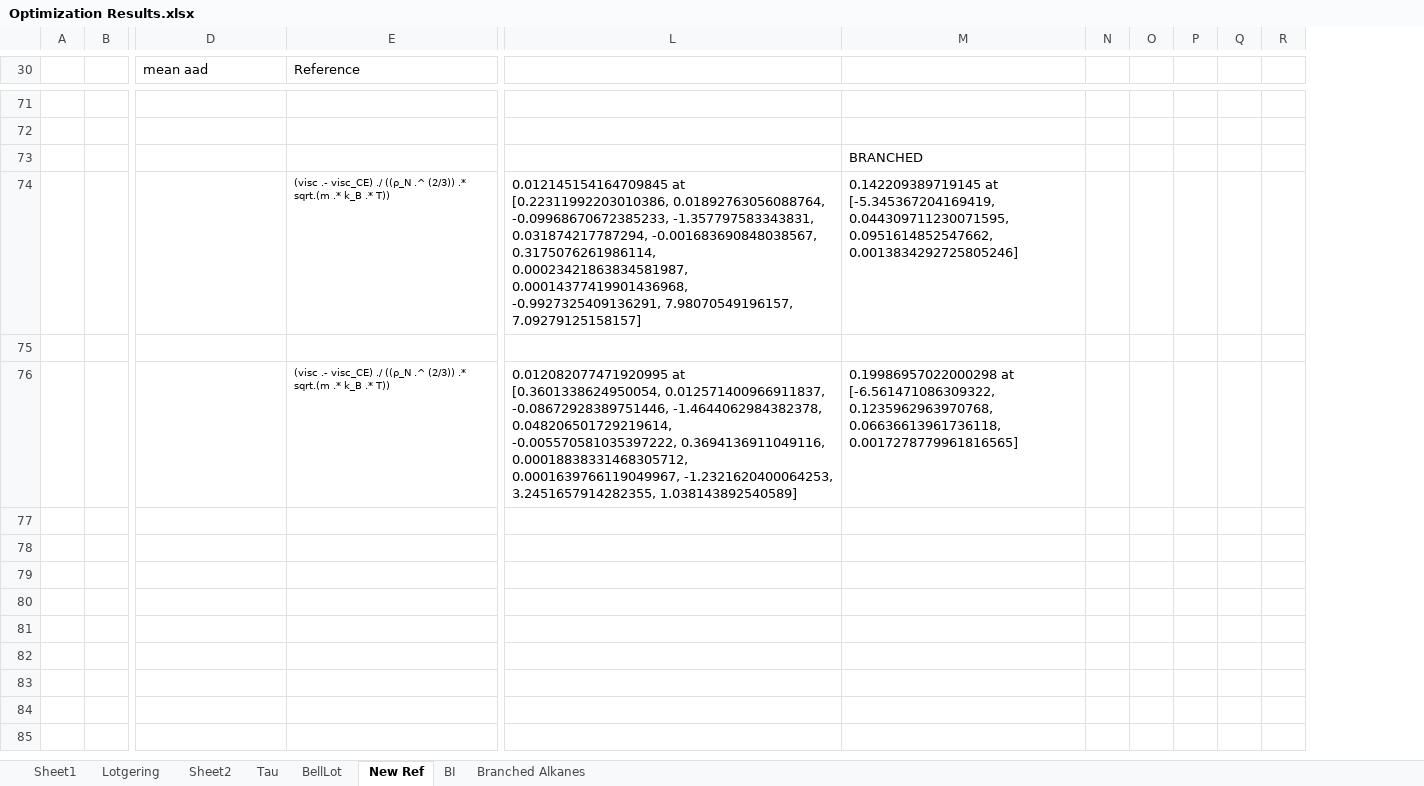
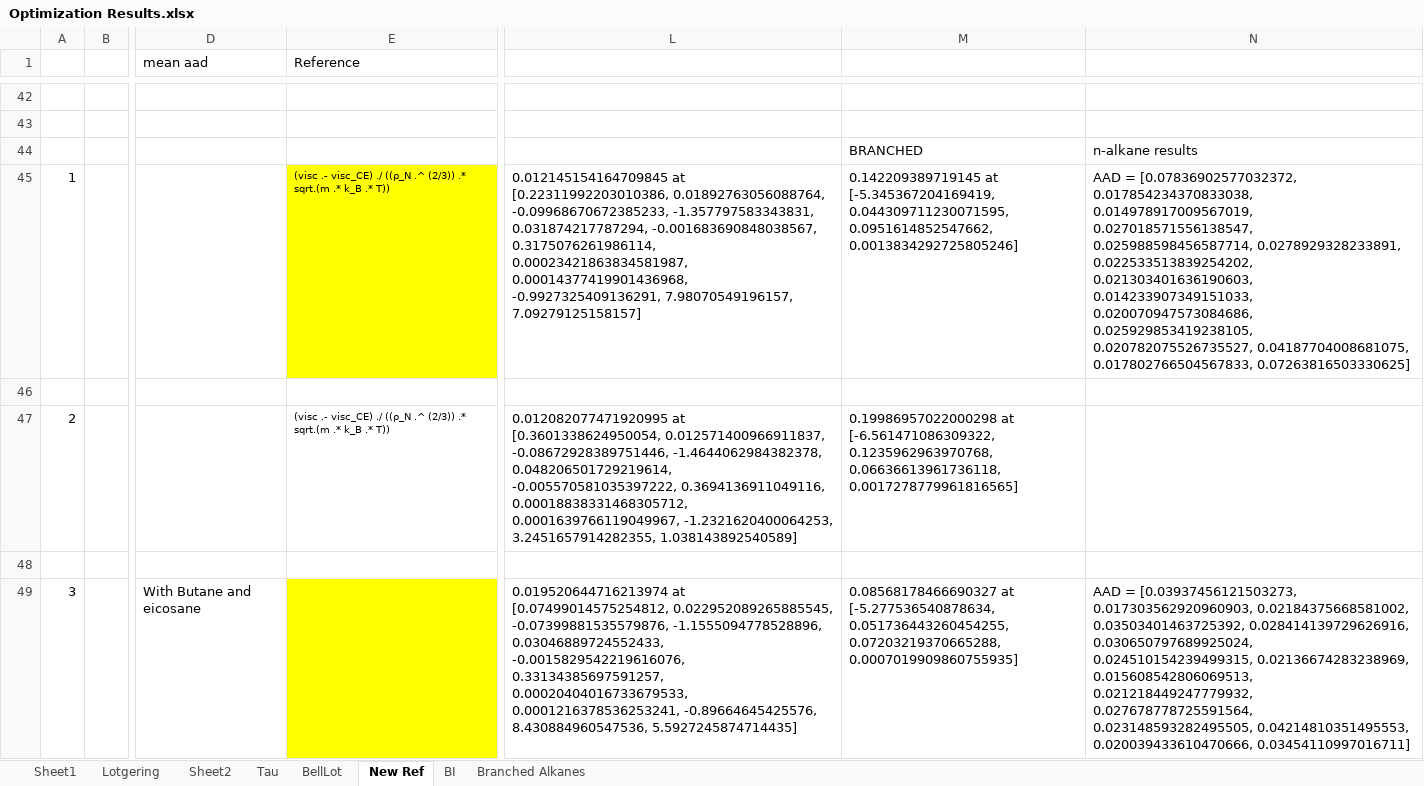
Before and after one commit to erichuang384/4YR, an Excel workbook: Optimization Results/Optimization Results.xlsx, sheet New Ref, drawn as a sheet; only a part is shown, gaps mark what is left out; values as stored, in another font and other column widths than the file's, no borders; table styles not drawn; removed rows and columns are numbered as before the commit, all else as after; rows hold the shown columns only; the diff covers the shown part only; the diff names each change by its address in the sheet, - before the commit and + after, or states it on an @@ line.

```diff
--- a/Optimization Results/Optimization Results.xlsx (sheet New Ref)
+++ b/Optimization Results/Optimization Results.xlsx (sheet New Ref)
-column A, empty
-column B, empty
+column A, rows 45-47: 1 |  | 2
+column B, empty
-column N, empty
-column O, empty
-column P, empty
-column Q, empty
-column R, empty
+column N, rows 44-45: n-alkane results | AAD = [0.07836902577032372, 0.017854234370833038, 0.014978917009567019, 0.027018571556138547, 0.025988598456587714, 0.0278929328233891, 0.022533513839254202, 0.021303401636190603, 0.014233907349151033, 0.020070947573084686, 0.025929853419238105, 0.020782075526735527, 0.04187704008681075, 0.017802766504567833, 0.07263816503330625]
-E45 fill: none
+E45 fill: #FFFF00
+row 48: (empty)
+row 49: 3 |  | With Butane and eicosane |  | 0.019520644716213974 at [0.07499014575254812, 0.022952089265885545, -0.07399881535579876, -1.1555094778528896, 0.03046889724552433, -0.0015829542219616076, 0.33134385697591257, 0.00020404016733679533, 0.0001216378536253241, -0.89664645425576, 8.430884960547536, 5.5927245874714435] | 0.08568178466690327 at [-5.277536540878634, 0.051736443260454255, 0.07203219370665288, 0.0007019909860755935] | AAD = [0.03937456121503273, 0.017303562920960903, 0.02184375668581002, 0.03503401463725392, 0.028414139729626916, 0.030650797689925024, 0.024510154239499315, 0.02136674283238969, 0.015608542806069513, 0.021218449247779932, 0.027678778725591564, 0.023148593282495505, 0.04214810351495553, 0.020039433610470666, 0.03454110997016711]
```
Also changed, not shown: 27 added rows and 29 removed rows elsewhere in this sheet, Raw Experimental Data/Branched Alkanes/References.xlsx, 45 other files.
